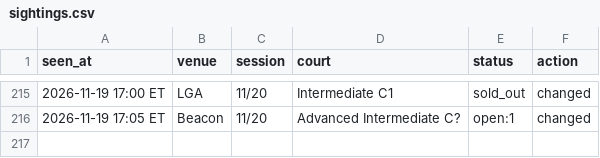
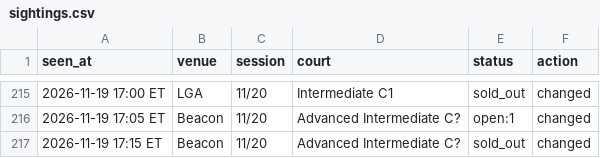
Before and after one commit to MerlinMan5/nyc-urban-vb, a CSV file: sightings.csv, drawn as a sheet; only a part is shown, gaps mark what is left out; the diff names each change by its address in the sheet, - before the commit and + after, or states it on an @@ line.

```diff
--- a/sightings.csv
+++ b/sightings.csv
+row 217: 2026-11-19 17:15 ET | Beacon | 11/20 | Advanced Intermediate C? | sold_out | changed
```
Also changed, not shown: 1 other file.
